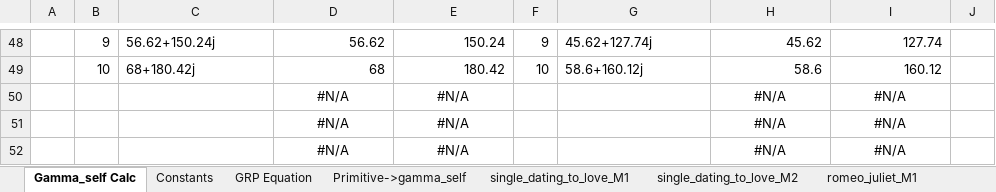
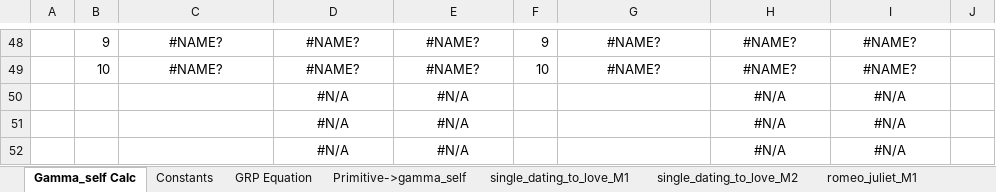
Before and after one commit to CuriousOne23/WhenMathPrays, an Excel workbook: tools/GRP_SpreadSheet.xlsm, sheet Gamma_self Calc, drawn as a sheet; only a part is shown, gaps mark what is left out; values as stored, in another font and other column widths than the file's, no borders; charts and pictures not drawn; the diff covers the shown part only; the diff names each change by its address in the sheet, - before the commit and + after, or states it on an @@ line.

```diff
--- a/tools/GRP_SpreadSheet.xlsm (sheet Gamma_self Calc)
+++ b/tools/GRP_SpreadSheet.xlsm (sheet Gamma_self Calc)
-C48:C49 alignment: left
+C48:C49 alignment: center
-C48: 56.62+150.24j
+C48: #NAME?
-D48:E49 alignment: right
+D48:E49 alignment: center
-D48: 56.62
+D48: #NAME?
-E48: 150.24
+E48: #NAME?
-G48:G49 alignment: left
+G48:G49 alignment: center
-G48: 45.62+127.74j
+G48: #NAME?
-H48:I49 alignment: right
+H48:I49 alignment: center
-H48: 45.62
+H48: #NAME?
-I48: 127.74
+I48: #NAME?
-C49: 68+180.42j
+C49: #NAME?
-D49: 68
+D49: #NAME?
-E49: 180.42
+E49: #NAME?
-G49: 58.6+160.12j
+G49: #NAME?
-H49: 58.6
+H49: #NAME?
-I49: 160.12
+I49: #NAME?
```
Also changed, not shown: 6 added rows, 6 removed rows, 12 edited cells and cell formats elsewhere in this sheet, other sheet tabs, charts or pictures, 1 other file.
